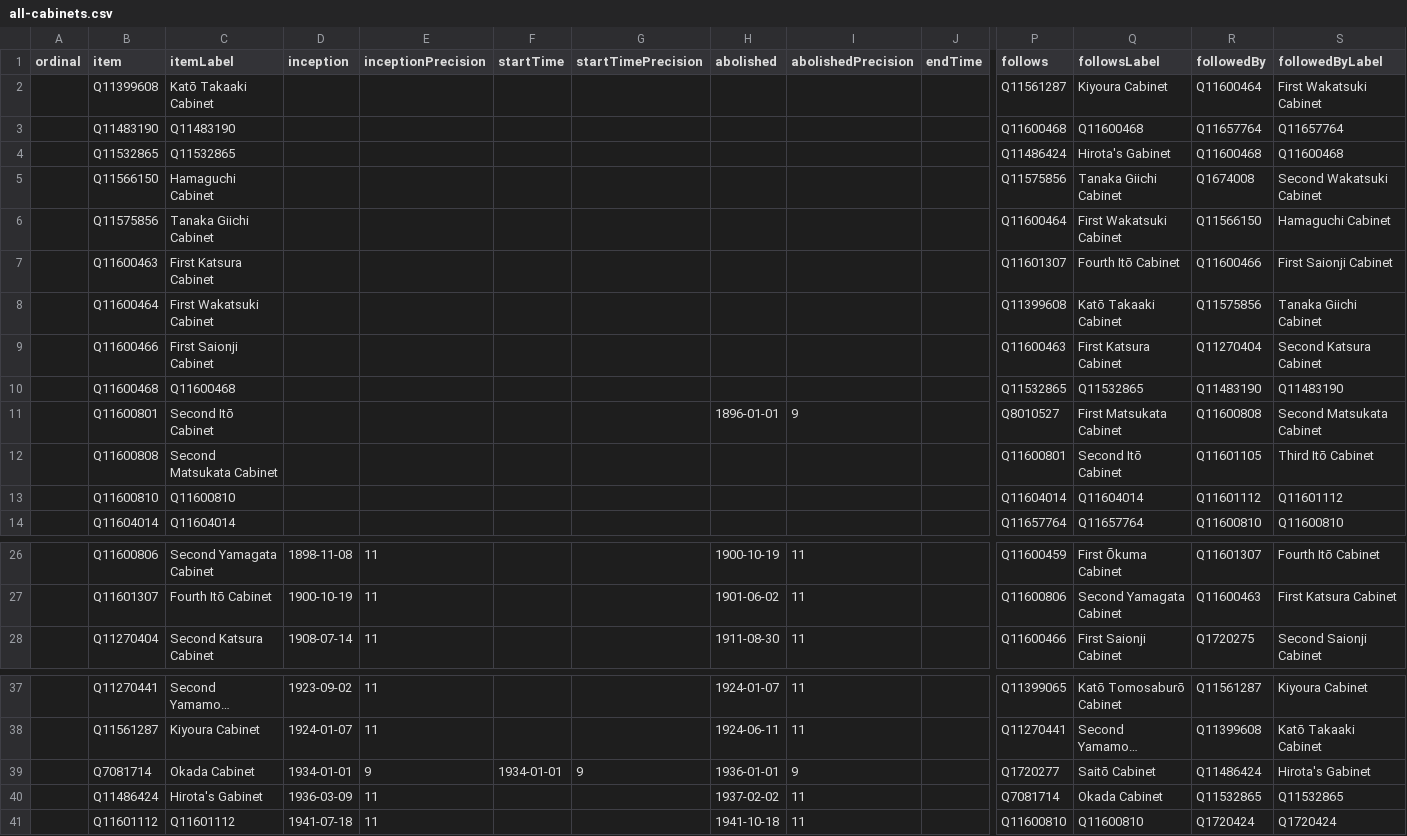
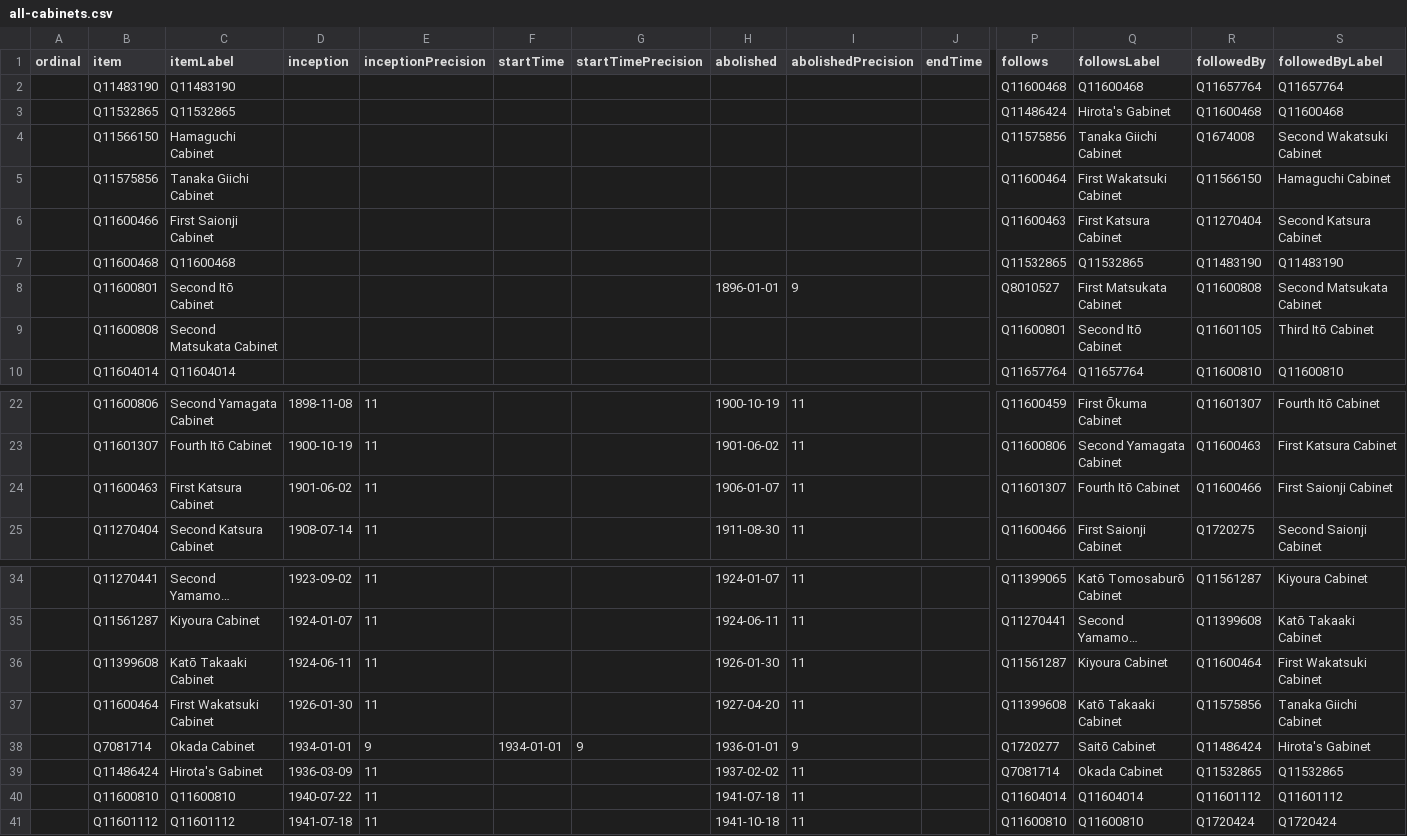
Before and after one commit to every-politician-scrapers/japan-ministers, a CSV file: wikidata/results/all-cabinets.csv, drawn as a sheet; only a part is shown, gaps mark what is left out; long unchanged cells end in …; removed rows and columns are numbered as before the commit, all else as after; rows hold the shown columns only; the diff names each change by its address in the sheet, - before the commit and + after, or states it on an @@ line.

Commit message:
Run SPARQL queries

```diff
--- a/wikidata/results/all-cabinets.csv
+++ b/wikidata/results/all-cabinets.csv
-row 2:  | Q11399608 | Katō Takaaki Cabinet |  |  |  |  |  |  |  | Q11561287 | Kiyoura Cabinet | Q11600464 | First Wakatsuki Cabinet
-row 7:  | Q11600463 | First Katsura Cabinet |  |  |  |  |  |  |  | Q11601307 | Fourth Itō Cabinet | Q11600466 | First Saionji Cabinet
-row 8:  | Q11600464 | First Wakatsuki Cabinet |  |  |  |  |  |  |  | Q11399608 | Katō Takaaki Cabinet | Q11575856 | Tanaka Giichi Cabinet
-row 13:  | Q11600810 | Q11600810 |  |  |  |  |  |  |  | Q11604014 | Q11604014 | Q11601112 | Q11601112
+row 24:  | Q11600463 | First Katsura Cabinet | 1901-06-02 | 11 |  |  | 1906-01-07 | 11 |  | Q11601307 | Fourth Itō Cabinet | Q11600466 | First Saionji Cabinet
+row 36:  | Q11399608 | Katō Takaaki Cabinet | 1924-06-11 | 11 |  |  | 1926-01-30 | 11 |  | Q11561287 | Kiyoura Cabinet | Q11600464 | First Wakatsuki Cabinet
+row 37:  | Q11600464 | First Wakatsuki Cabinet | 1926-01-30 | 11 |  |  | 1927-04-20 | 11 |  | Q11399608 | Katō Takaaki Cabinet | Q11575856 | Tanaka Giichi Cabinet
+row 40:  | Q11600810 | Q11600810 | 1940-07-22 | 11 |  |  | 1941-07-18 | 11 |  | Q11604014 | Q11604014 | Q11601112 | Q11601112
```
